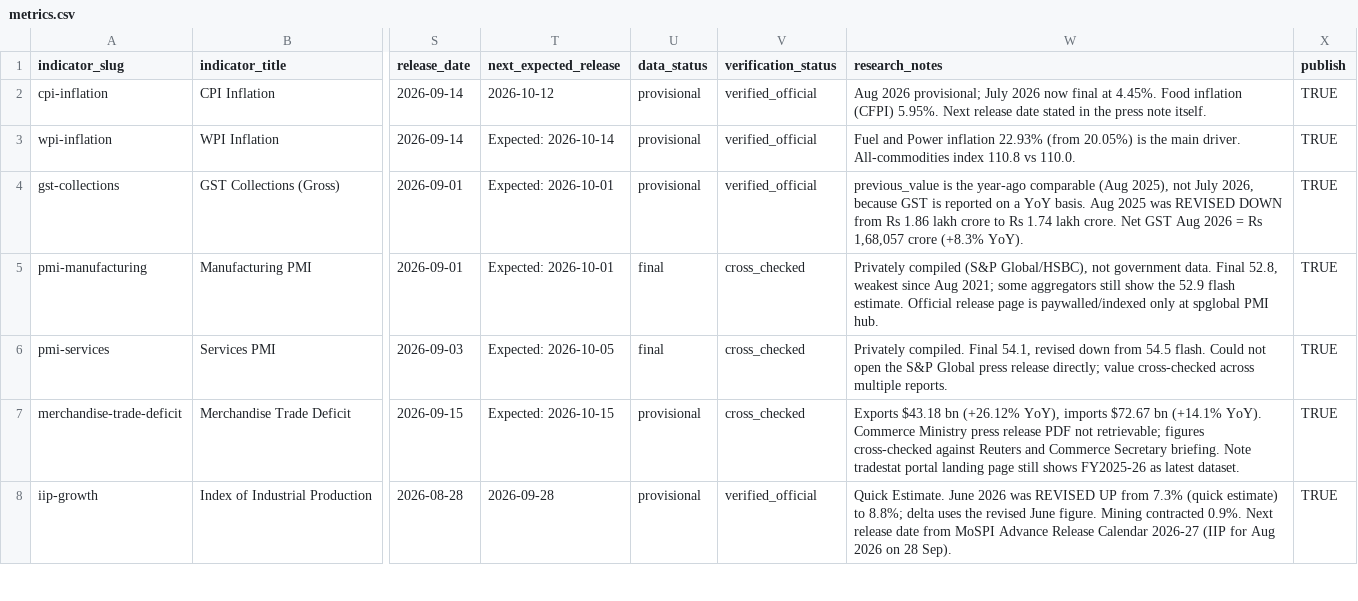
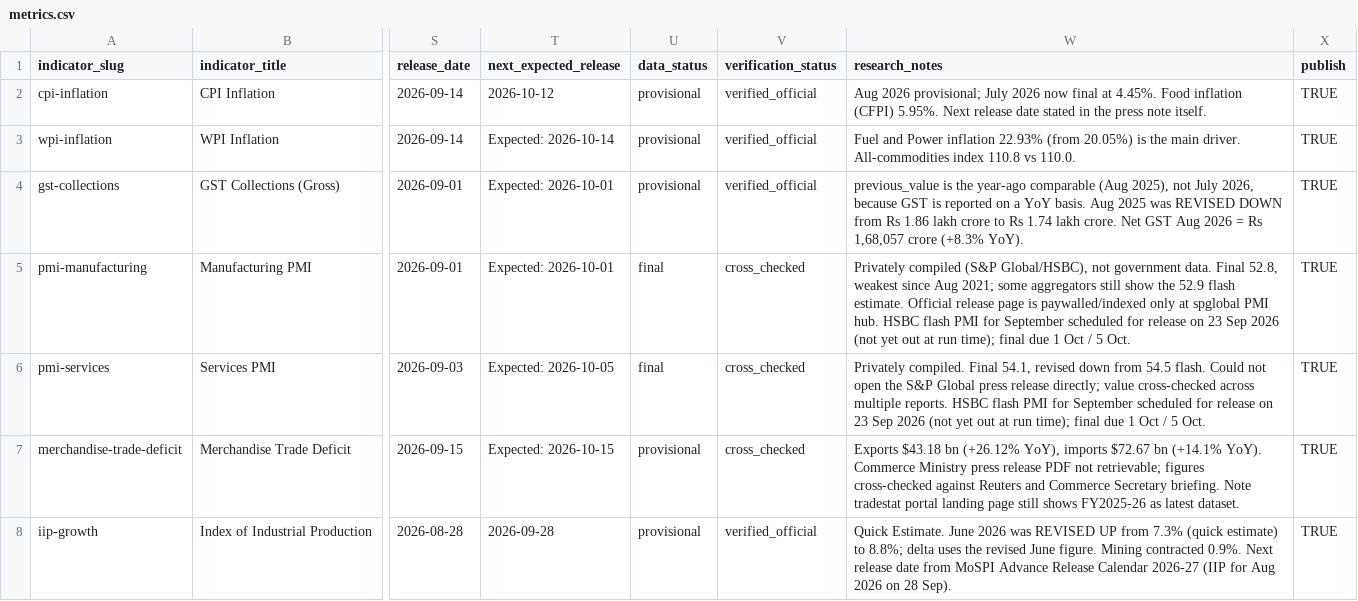
Before and after one commit to nshariharasudhan-lgtm/MacroIndicator, a CSV file: data/metrics.csv, drawn as a sheet; only a part is shown, gaps mark what is left out; the diff covers the shown part only; the diff names each change by its address in the sheet, - before the commit and + after, or states it on an @@ line.

```diff
--- a/data/metrics.csv
+++ b/data/metrics.csv
-W5 (research_notes): …PMI hub.
+W5 (research_notes): …PMI hub. HSBC flash PMI for September scheduled for release on 23 Sep 2026 (not yet out at run time); final due 1 Oct / 5 Oct.
-W6 (research_notes): …multiple reports.
+W6 (research_notes): …multiple reports. HSBC flash PMI for September scheduled for release on 23 Sep 2026 (not yet out at run time); final due 1 Oct / 5 Oct.
```
Also changed, not shown: 99 edited cells elsewhere in this file, public/data/metrics.csv, public/metrics.csv, 8 other files.
